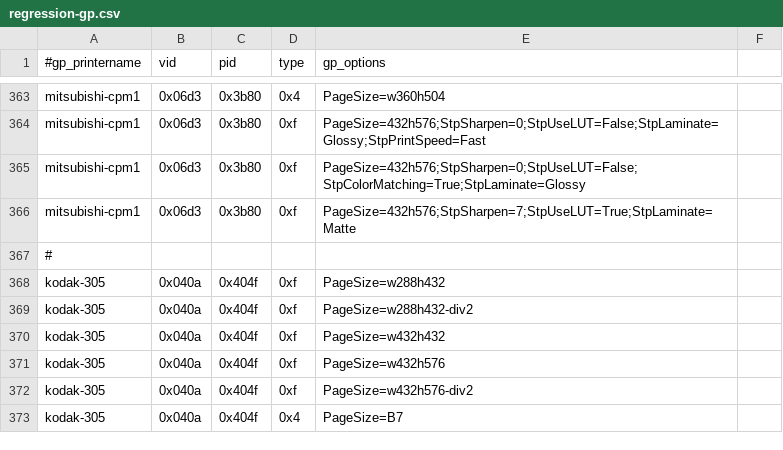
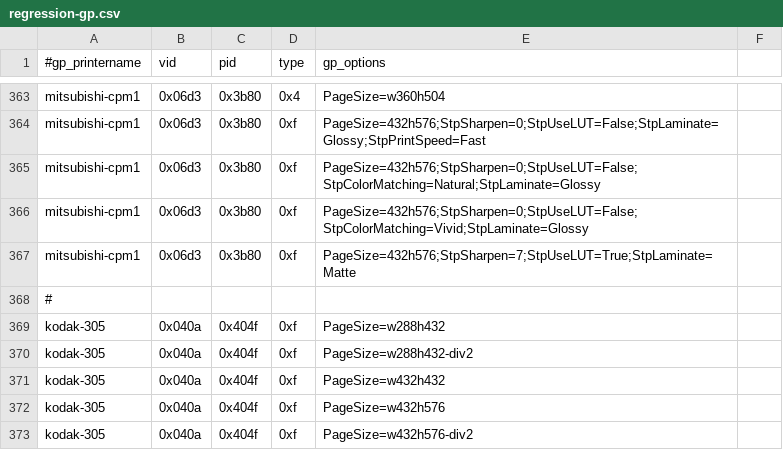
Before and after one commit to amianAA/selphy_print, a CSV file: regression-gp.csv, drawn as a sheet; only a part is shown, gaps mark what is left out; the shorter side is filled out with more unchanged rows.

Commit message:
CP-M1:  Add vivid color mode into the M1 regression tests.

```diff
--- a/regression-gp.csv
+++ b/regression-gp.csv
@@ -364,3 +364,4 @@ mitsubishi-cpm1,0x06d3,0x3b80,0x4,PageSize=w360h504
 mitsubishi-cpm1,0x06d3,0x3b80,0xf,PageSize=432h576;StpSharpen=0;StpUseLUT=False;StpLaminate=Glossy;StpPrintSpeed=Fast
-mitsubishi-cpm1,0x06d3,0x3b80,0xf,PageSize=432h576;StpSharpen=0;StpUseLUT=False;StpColorMatching=True;StpLaminate=Glossy
+mitsubishi-cpm1,0x06d3,0x3b80,0xf,PageSize=432h576;StpSharpen=0;StpUseLUT=False;StpColorMatching=Natural;StpLaminate=Glossy
+mitsubishi-cpm1,0x06d3,0x3b80,0xf,PageSize=432h576;StpSharpen=0;StpUseLUT=False;StpColorMatching=Vivid;StpLaminate=Glossy
 mitsubishi-cpm1,0x06d3,0x3b80,0xf,PageSize=432h576;StpSharpen=7;StpUseLUT=True;StpLaminate=Matte
```
